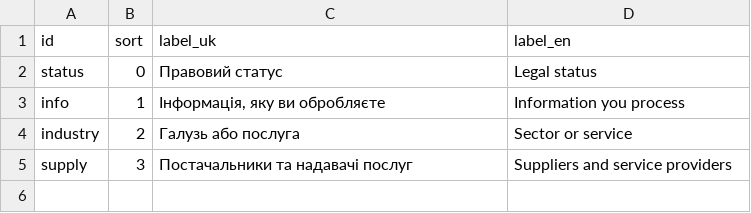
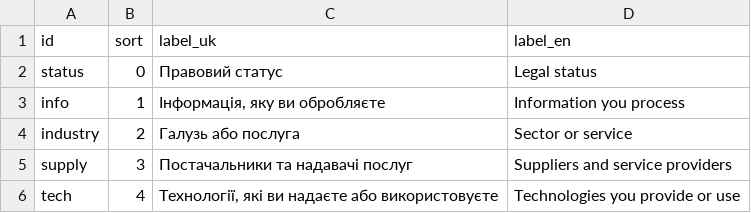
Before and after one commit to Ivan-Gokin/grc-foundation-ua, a CSV file: data/sector_groups.csv, drawn as a sheet; the diff names each change by its address in the sheet, - before the commit and + after, or states it on an @@ line.

```diff
--- a/data/sector_groups.csv
+++ b/data/sector_groups.csv
+row 6: tech | 4 | Технології, які ви надаєте або використовуєте | Technologies you provide or use
```
Also changed, not shown: data/applicability.csv, data/sectors.csv, 12 other files.
